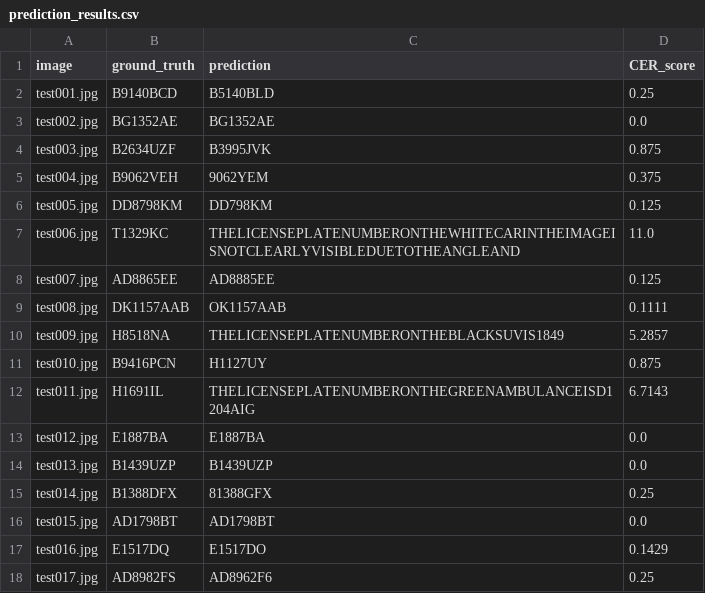
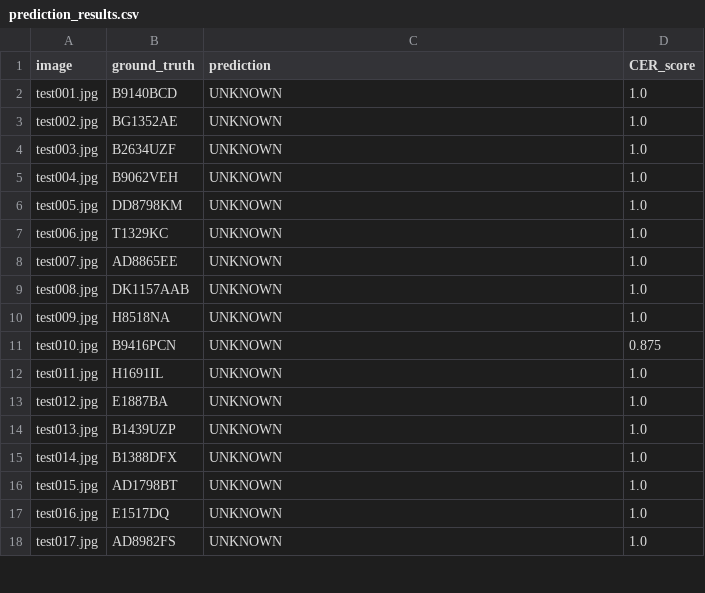
Before and after one commit to roni-gm/final-semester-assesment, a CSV file: results/prediction_results.csv, drawn as a sheet; only a part is shown; the diff covers the shown part only.

```diff
--- a/results/prediction_results.csv
+++ b/results/prediction_results.csv
@@ -1,18 +1,18 @@
 image,ground_truth,prediction,CER_score
-test001.jpg,B9140BCD,B5140BLD,0.25
-test002.jpg,BG1352AE,BG1352AE,0.0
-test003.jpg,B2634UZF,B3995JVK,0.875
-test004.jpg,B9062VEH,9062YEM,0.375
-test005.jpg,DD8798KM,DD798KM,0.125
-test006.jpg,T1329KC,THELICENSEPLATENUMBERONTHEWHITECARINTHEIMAGEISNOTCLEARLYVISIBLEDUETOTHEANGLEAND,11.0
-test007.jpg,AD8865EE,AD8885EE,0.125
-test008.jpg,DK1157AAB,OK1157AAB,0.1111
-test009.jpg,H8518NA,THELICENSEPLATENUMBERONTHEBLACKSUVIS1849,5.2857
-test010.jpg,B9416PCN,H1127UY,0.875
-test011.jpg,H1691IL,THELICENSEPLATENUMBERONTHEGREENAMBULANCEISD1204AIG,6.7143
-test012.jpg,E1887BA,E1887BA,0.0
-test013.jpg,B1439UZP,B1439UZP,0.0
-test014.jpg,B1388DFX,81388GFX,0.25
-test015.jpg,AD1798BT,AD1798BT,0.0
-test016.jpg,E1517DQ,E1517DO,0.1429
-test017.jpg,AD8982FS,AD8962F6,0.25
+test001.jpg,B9140BCD,UNKNOWN,1.0
+test002.jpg,BG1352AE,UNKNOWN,1.0
+test003.jpg,B2634UZF,UNKNOWN,1.0
+test004.jpg,B9062VEH,UNKNOWN,1.0
+test005.jpg,DD8798KM,UNKNOWN,1.0
+test006.jpg,T1329KC,UNKNOWN,1.0
+test007.jpg,AD8865EE,UNKNOWN,1.0
+test008.jpg,DK1157AAB,UNKNOWN,1.0
+test009.jpg,H8518NA,UNKNOWN,1.0
+test010.jpg,B9416PCN,UNKNOWN,0.875
+test011.jpg,H1691IL,UNKNOWN,1.0
+test012.jpg,E1887BA,UNKNOWN,1.0
+test013.jpg,B1439UZP,UNKNOWN,1.0
+test014.jpg,B1388DFX,UNKNOWN,1.0
+test015.jpg,AD1798BT,UNKNOWN,1.0
+test016.jpg,E1517DQ,UNKNOWN,1.0
+test017.jpg,AD8982FS,UNKNOWN,1.0
```
Also changed, not shown: 159 edited cells elsewhere in this file, results/raw_predictions.csv, 2 other files.
